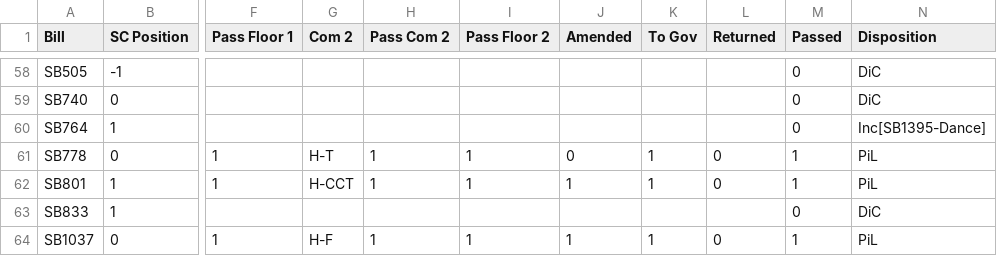
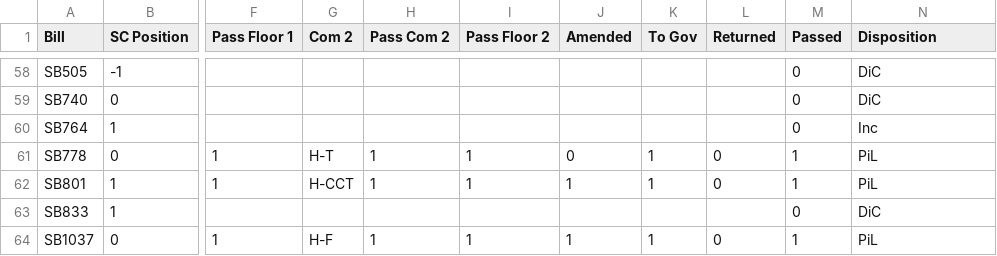
Before and after one commit to danilka4/Scerri-Lobbying-2021, a CSV file: data/csv_2015.csv, drawn as a sheet; only a part is shown, gaps mark what is left out; the diff names each change by its address in the sheet, - before the commit and + after, or states it on an @@ line.

```diff
--- a/data/csv_2015.csv
+++ b/data/csv_2015.csv
-N60 (Disposition): Inc[SB1395-Dance]
+N60 (Disposition): Inc
```
Also changed, not shown: data/csv_2016.csv, data/csv_2019.csv, 4 other files.
